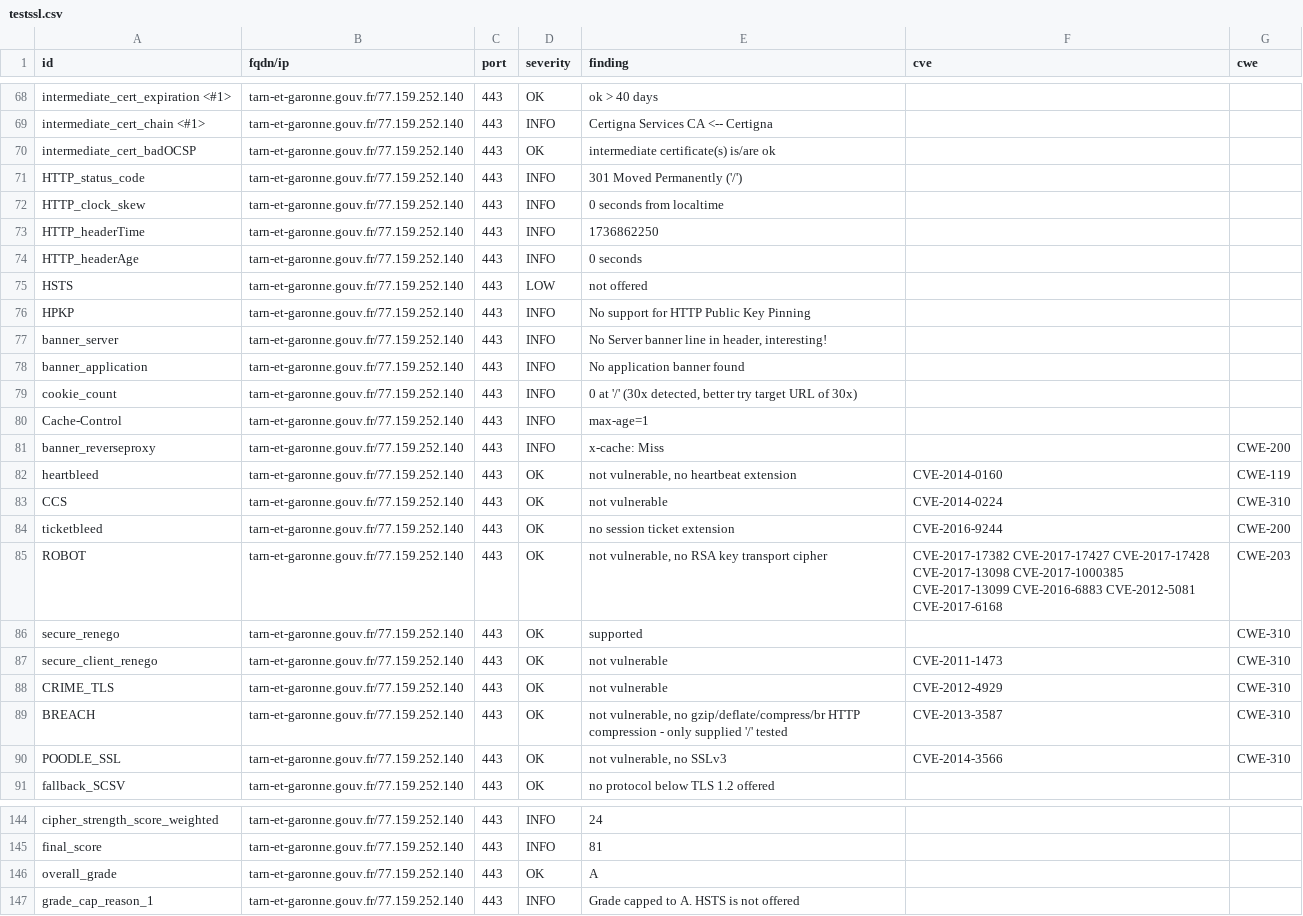
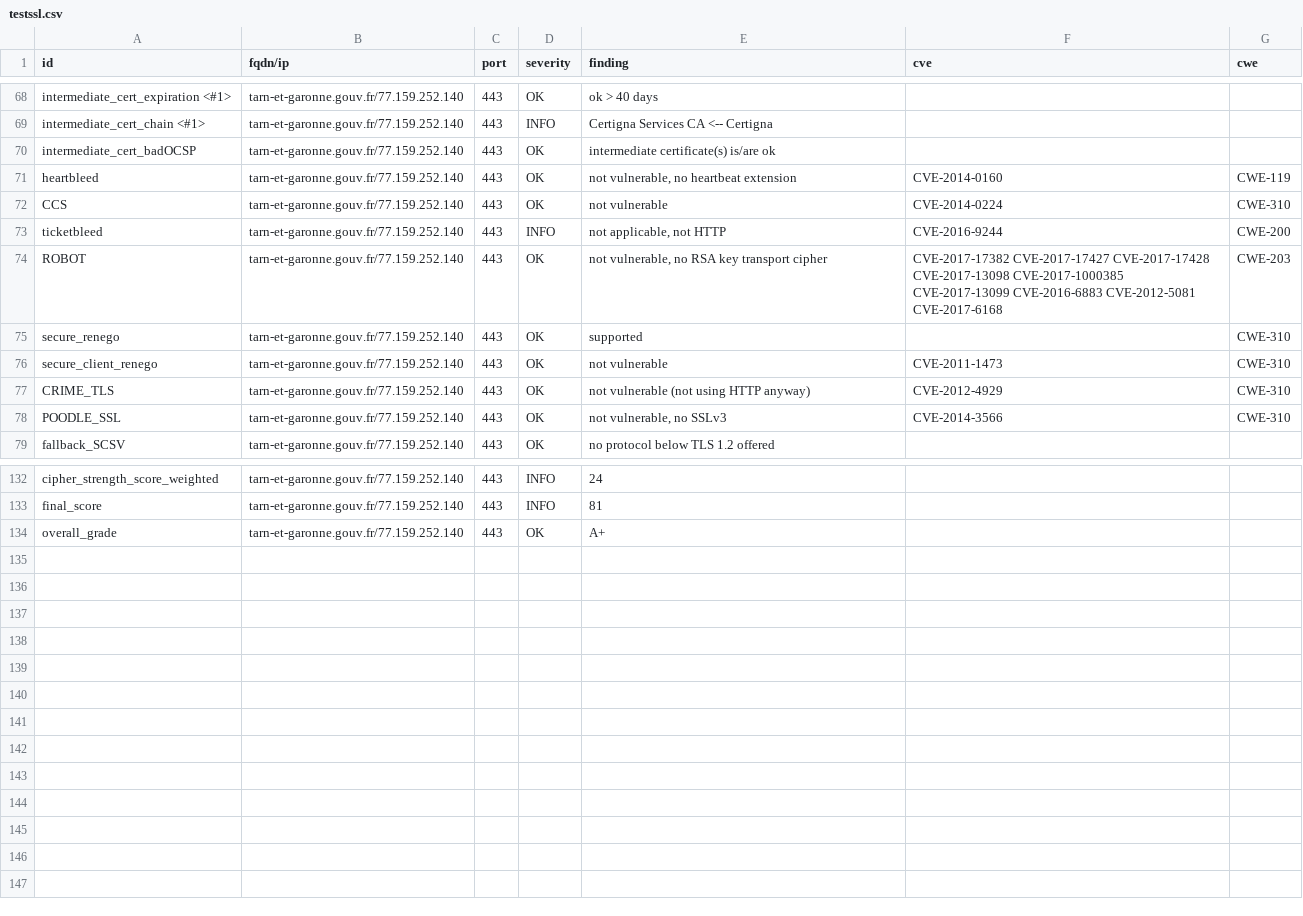
Before and after one commit to GKO-org/dashlordPrd10, a CSV file: results/aHR0cHM6Ly90YXJuLWV0LWdhcm9ubmUuZ291di5mcg==/testssl.csv, drawn as a sheet; only a part is shown, gaps mark what is left out; the diff covers the shown part only.

Commit message:
update: https://tarn-et-garonne.gouv.fr

```diff
--- a/results/aHR0cHM6Ly90YXJuLWV0LWdhcm9ubmUuZ291di5mcg==/testssl.csv
+++ b/results/aHR0cHM6Ly90YXJuLWV0LWdhcm9ubmUuZ291di5mcg==/testssl.csv
@@ -70,16 +70,5 @@
 "intermediate_cert_badOCSP","tarn-et-garonne.gouv.fr/77.159.252.140","443","OK","intermediate certificate(s) is/are ok","",""
-"HTTP_status_code","tarn-et-garonne.gouv.fr/77.159.252.140","443","INFO","301 Moved Permanently ('/')","",""
-"HTTP_clock_skew","tarn-et-garonne.gouv.fr/77.159.252.140","443","INFO","0 seconds from localtime","",""
-"HTTP_headerTime","tarn-et-garonne.gouv.fr/77.159.252.140","443","INFO","1736862250","",""
-"HTTP_headerAge","tarn-et-garonne.gouv.fr/77.159.252.140","443","INFO","0 seconds","",""
-"HSTS","tarn-et-garonne.gouv.fr/77.159.252.140","443","LOW","not offered","",""
-"HPKP","tarn-et-garonne.gouv.fr/77.159.252.140","443","INFO","No support for HTTP Public Key Pinning","",""
-"banner_server","tarn-et-garonne.gouv.fr/77.159.252.140","443","INFO","No Server banner line in header, interesting!","",""
-"banner_application","tarn-et-garonne.gouv.fr/77.159.252.140","443","INFO","No application banner found","",""
-"cookie_count","tarn-et-garonne.gouv.fr/77.159.252.140","443","INFO","0 at '/' (30x detected, better try target URL of 30x)","",""
-"Cache-Control","tarn-et-garonne.gouv.fr/77.159.252.140","443","INFO","max-age=1","",""
-"banner_reverseproxy","tarn-et-garonne.gouv.fr/77.159.252.140","443","INFO","x-cache: Miss","","CWE-200"
 "heartbleed","tarn-et-garonne.gouv.fr/77.159.252.140","443","OK","not vulnerable, no heartbeat extension","CVE-2014-0160","CWE-119"
 "CCS","tarn-et-garonne.gouv.fr/77.159.252.140","443","OK","not vulnerable","CVE-2014-0224","CWE-310"
-"ticketbleed","tarn-et-garonne.gouv.fr/77.159.252.140","443","OK","no session ticket extension","CVE-2016-9244","CWE-200"
+"ticketbleed","tarn-et-garonne.gouv.fr/77.159.252.140","443","INFO","not applicable, not HTTP","CVE-2016-9244","CWE-200"
 "ROBOT","tarn-et-garonne.gouv.fr/77.159.252.140","443","OK","not vulnerable, no RSA key transport cipher","CVE-2017-17382 CVE-2017-17427 CVE-2017-17428 CVE-2017-13098 CVE-2017-1000385 CVE-2017-13099 CVE-2016-6883 CVE-2012-5081 CVE-2017-6168","CWE-203"
@@ -87,4 +76,3 @@
 "secure_client_renego","tarn-et-garonne.gouv.fr/77.159.252.140","443","OK","not vulnerable","CVE-2011-1473","CWE-310"
-"CRIME_TLS","tarn-et-garonne.gouv.fr/77.159.252.140","443","OK","not vulnerable","CVE-2012-4929","CWE-310"
-"BREACH","tarn-et-garonne.gouv.fr/77.159.252.140","443","OK","not vulnerable, no gzip/deflate/compress/br HTTP compression  - only supplied '/' tested","CVE-2013-3587","CWE-310"
+"CRIME_TLS","tarn-et-garonne.gouv.fr/77.159.252.140","443","OK","not vulnerable (not using HTTP anyway)","CVE-2012-4929","CWE-310"
 "POODLE_SSL","tarn-et-garonne.gouv.fr/77.159.252.140","443","OK","not vulnerable, no SSLv3","CVE-2014-3566","CWE-310"
@@ -145,3 +133,2 @@
 "final_score","tarn-et-garonne.gouv.fr/77.159.252.140","443","INFO","81","",""
-"overall_grade","tarn-et-garonne.gouv.fr/77.159.252.140","443","OK","A","",""
-"grade_cap_reason_1","tarn-et-garonne.gouv.fr/77.159.252.140","443","INFO","Grade capped to A. HSTS is not offered","",""
+"overall_grade","tarn-et-garonne.gouv.fr/77.159.252.140","443","OK","A+","",""
```
Also changed, not shown: 4 edited cells elsewhere in this file, 9 other files.
